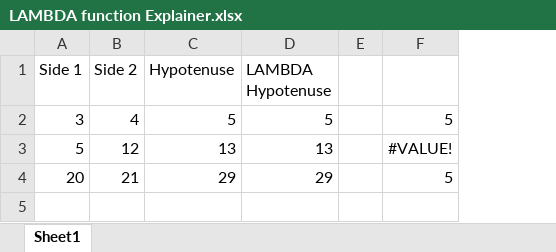
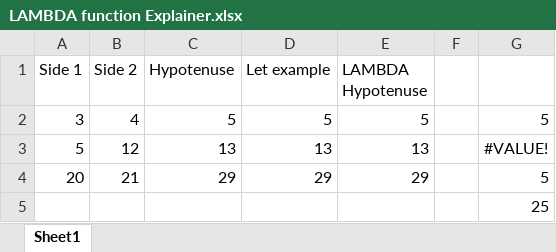
Before and after one commit to colodnerdata/Statistical_Analysis_Lambda_Catalog, an Excel workbook: Presentations/LAMBDA function Explainer.xlsx, sheet Sheet1, drawn as a sheet; values as stored, in another font and other column widths than the file's, no borders; table styles not drawn; the diff names each change by its address in the sheet, - before the commit and + after, or states it on an @@ line.

Commit message:
Updates to explainer file

```diff
--- a/Presentations/LAMBDA function Explainer.xlsx (sheet Sheet1)
+++ b/Presentations/LAMBDA function Explainer.xlsx (sheet Sheet1)
+column D (Let example), rows 2-4: 5 | 13 | 29
+row 5:  |  |  |  |  |  | 25
```
